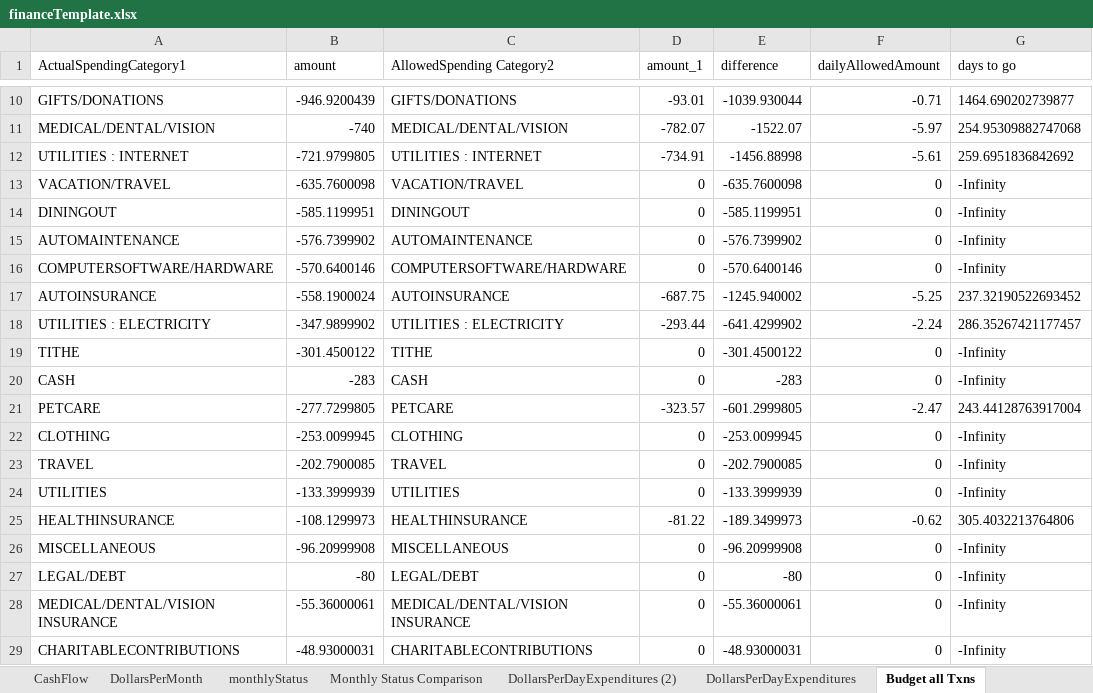
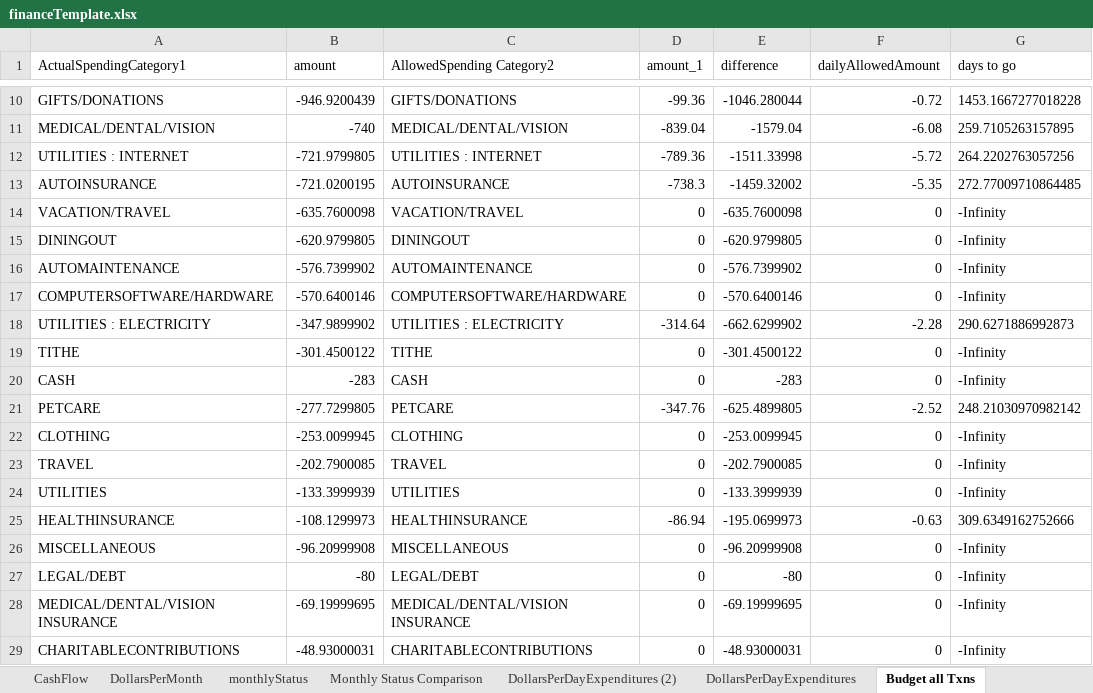
Before and after one commit to jbyrnescu/finance, an Excel workbook: financeTemplate.xlsx, sheet Budget all Txns, drawn as a sheet; only a part is shown, gaps mark what is left out; values as stored, in another font and other column widths than the file's, no borders; table styles not drawn; removed rows and columns are numbered as before the commit, all else as after; the diff covers the shown part only; the diff names each change by its address in the sheet, - before the commit and + after, or states it on an @@ line.

```diff
--- a/financeTemplate.xlsx (sheet Budget all Txns)
+++ b/financeTemplate.xlsx (sheet Budget all Txns)
-D10 (amount_1): -93.01
+D10 (amount_1): -99.36
-E10 (difference): -1039.930044
+E10 (difference): -1046.280044
-F10 (dailyAllowedAmount): -0.71
+F10 (dailyAllowedAmount): -0.72
-G10 (days to go): 1464.690202739877
+G10 (days to go): 1453.1667277018228
-D11 (amount_1): -782.07
+D11 (amount_1): -839.04
-E11 (difference): -1522.07
+E11 (difference): -1579.04
-F11 (dailyAllowedAmount): -5.97
+F11 (dailyAllowedAmount): -6.08
-G11 (days to go): 254.95309882747068
+G11 (days to go): 259.7105263157895
-D12 (amount_1): -734.91
+D12 (amount_1): -789.36
-E12 (difference): -1456.88998
+E12 (difference): -1511.33998
-F12 (dailyAllowedAmount): -5.61
+F12 (dailyAllowedAmount): -5.72
-G12 (days to go): 259.6951836842692
+G12 (days to go): 264.2202763057256
+row 13: AUTOINSURANCE | -721.0200195 | AUTOINSURANCE | -738.3 | -1459.32002 | -5.35 | 272.77009710864485
-B15 (amount): -585.1199951
+B15 (amount): -620.9799805
-E15 (difference): -585.1199951
+E15 (difference): -620.9799805
-row 17: AUTOINSURANCE | -558.1900024 | AUTOINSURANCE | -687.75 | -1245.940002 | -5.25 | 237.32190522693452
-D18 (amount_1): -293.44
+D18 (amount_1): -314.64
-E18 (difference): -641.4299902
+E18 (difference): -662.6299902
-F18 (dailyAllowedAmount): -2.24
+F18 (dailyAllowedAmount): -2.28
-G18 (days to go): 286.35267421177457
+G18 (days to go): 290.6271886992873
-D21 (amount_1): -323.57
+D21 (amount_1): -347.76
-E21 (difference): -601.2999805
+E21 (difference): -625.4899805
-F21 (dailyAllowedAmount): -2.47
+F21 (dailyAllowedAmount): -2.52
-G21 (days to go): 243.44128763917004
+G21 (days to go): 248.21030970982142
-D25 (amount_1): -81.22
+D25 (amount_1): -86.94
-E25 (difference): -189.3499973
+E25 (difference): -195.0699973
-F25 (dailyAllowedAmount): -0.62
+F25 (dailyAllowedAmount): -0.63
-G25 (days to go): 305.4032213764806
+G25 (days to go): 309.6349162752666
-B28 (amount): -55.36000061
+B28 (amount): -69.19999695
-E28 (difference): -55.36000061
+E28 (difference): -69.19999695
```
Also changed, not shown: 1 added row and 34 edited cells elsewhere in this sheet, sheet CashFlow, sheet BudgetPieChart, sheet DollarsPerDayExpenditures, sheet SuggestedSavings, sheet output (2), sheet DollarsPerDayExpenditures (2), other sheet tabs, formulas that keep their value, charts or pictures, 1 other file.
